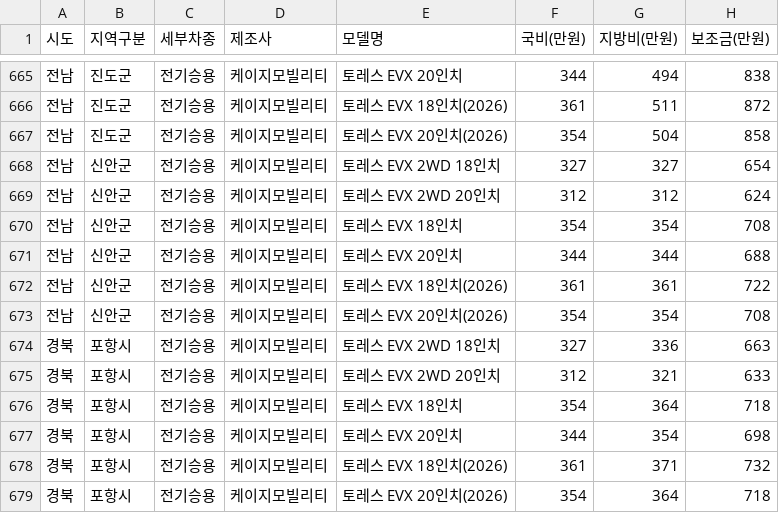
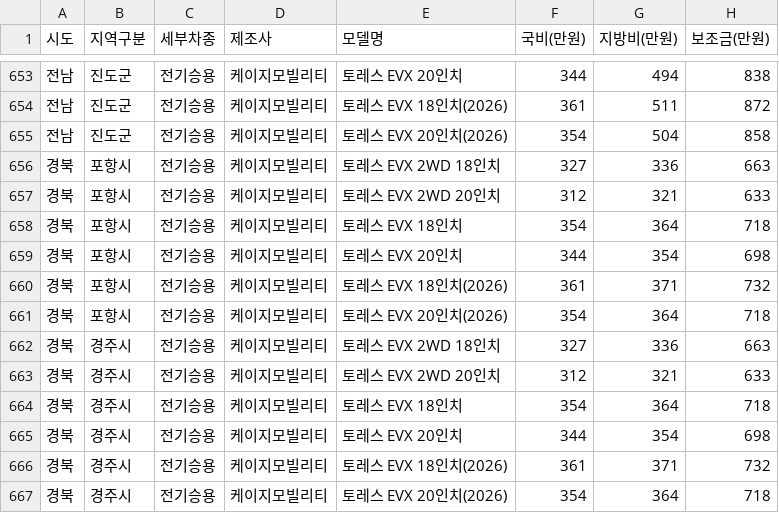
Before and after one commit to jjyinsight/subsidy, a CSV file: data/kg_mobility_subsidy.csv, drawn as a sheet; only a part is shown, gaps mark what is left out; the shorter side is filled out with more unchanged rows; the diff covers the shown part only.

```diff
--- a/data/kg_mobility_subsidy.csv
+++ b/data/kg_mobility_subsidy.csv
@@ -667,8 +655,2 @@
 전남,진도군,전기승용,케이지모빌리티,토레스 EVX 20인치(2026),354,504,858
-전남,신안군,전기승용,케이지모빌리티,토레스 EVX 2WD 18인치,327,327,654
-전남,신안군,전기승용,케이지모빌리티,토레스 EVX 2WD 20인치,312,312,624
-전남,신안군,전기승용,케이지모빌리티,토레스 EVX 18인치,354,354,708
-전남,신안군,전기승용,케이지모빌리티,토레스 EVX 20인치,344,344,688
-전남,신안군,전기승용,케이지모빌리티,토레스 EVX 18인치(2026),361,361,722
-전남,신안군,전기승용,케이지모빌리티,토레스 EVX 20인치(2026),354,354,708
 경북,포항시,전기승용,케이지모빌리티,토레스 EVX 2WD 18인치,327,336,663
```
Also changed, not shown: 7 added rows and 12 removed rows elsewhere in this file, data/ev_subsidy_data.csv, 4 other files.
